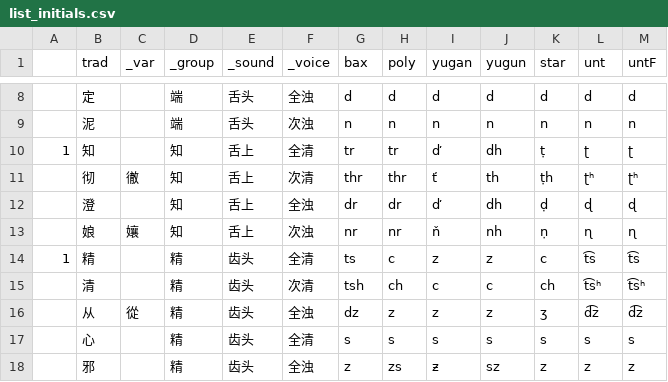
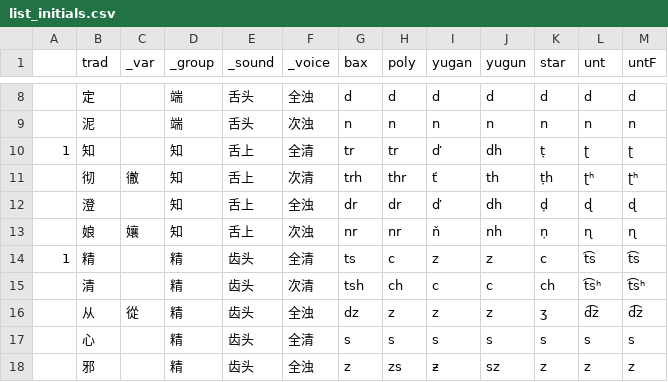
Before and after one commit to untunt/Middle-Chinese-Transcriber, a CSV file: list_initials.csv, drawn as a sheet; only a part is shown, gaps mark what is left out.

```diff
--- a/list_initials.csv
+++ b/list_initials.csv
@@ -10,3 +10,3 @@
 1,知,,知,舌上,全清,tr,tr,ď,dh,ṭ,ʈ,ʈ
-,彻,徹,知,舌上,次清,thr,thr,ť,th,ṭh,ʈʰ,ʈʰ
+,彻,徹,知,舌上,次清,trh,thr,ť,th,ṭh,ʈʰ,ʈʰ
 ,澄,,知,舌上,全浊,dr,dr,ď,dh,ḍ,ɖ,ɖ
```
Also changed, not shown: list_finals.csv, 1 other file.
